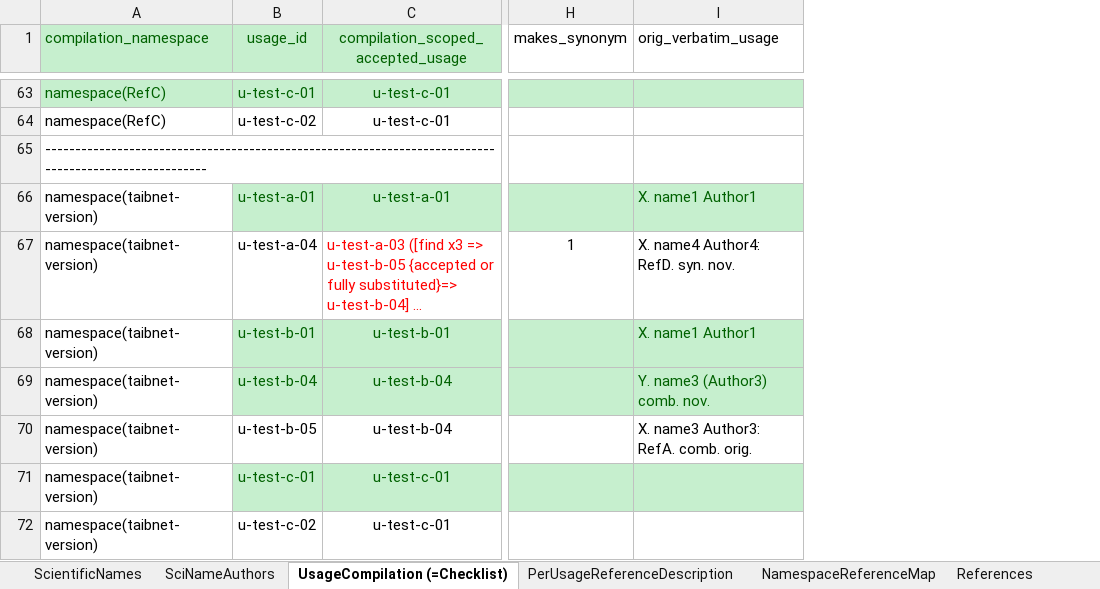
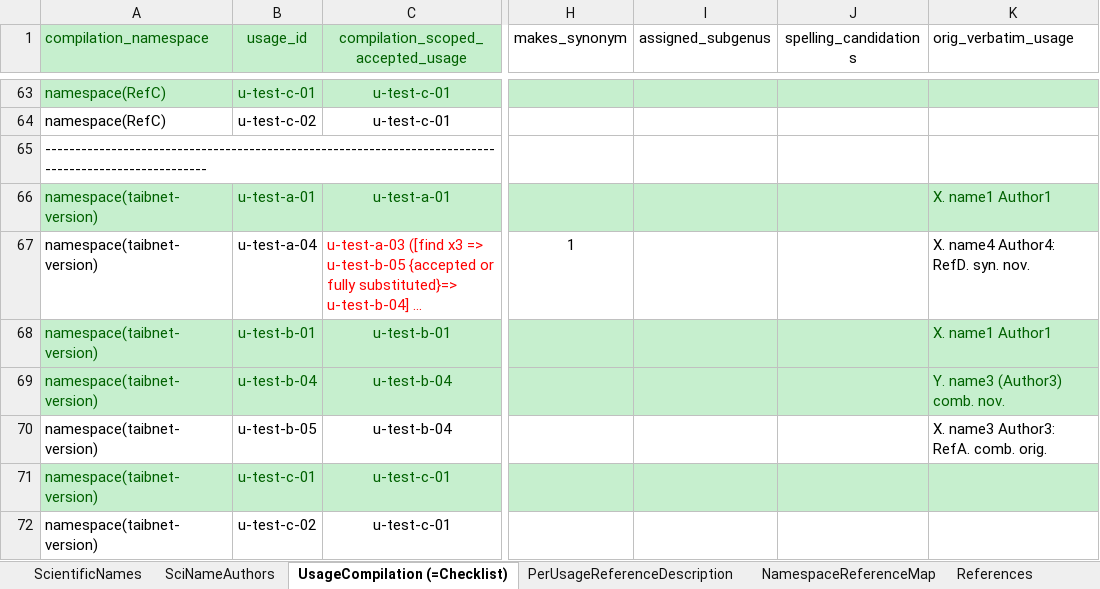
Before and after one commit to TaiBIF/national-checklist, an Excel workbook: ongoing/ref_based_name_history_version_control.xlsx, sheet UsageCompilation (=Checklist), drawn as a sheet; only a part is shown, gaps mark what is left out; long unchanged cells end in …; values as stored, in another font and other column widths than the file's, no borders; the diff covers the shown part only; the diff names each change by its address in the sheet, - before the commit and + after, or states it on an @@ line.

```diff
--- a/ongoing/ref_based_name_history_version_control.xlsx (sheet UsageCompilation (=Checklist))
+++ b/ongoing/ref_based_name_history_version_control.xlsx (sheet UsageCompilation (=Checklist))
+column I (assigned_subgenus), empty
+column J (spelling_candidations), empty
@@ A66 fill: none → #C6EFCE, text colour: black → #006100 @@
@@ A68:A69 fill: none → #C6EFCE, text colour: black → #006100 @@
@@ A71 fill: none → #C6EFCE, text colour: black → #006100 @@
```
Also changed, not shown: 14 edited cells and cell formats elsewhere in this sheet, sheet ScientificNames, sheet PerUsageReferenceDescription, sheet GenusUsage, sheet Authors, sheet SciNameAuthors, sheet FamilyUsage, 1 more sheet, other sheet tabs, formulas that keep their value, 2 other files.
